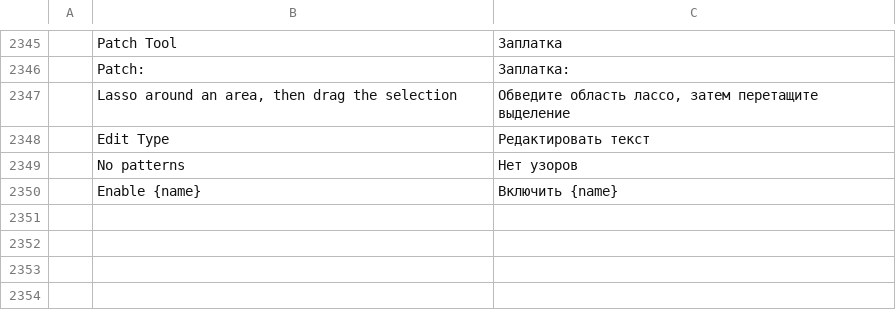
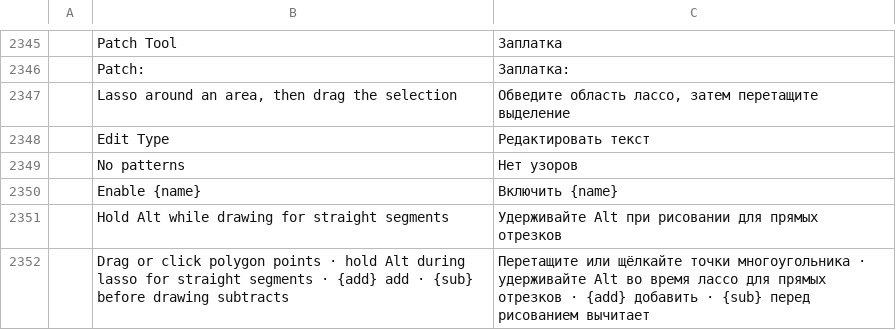
Before and after one commit to 0x6Ason/photocraft, a TSV file: crates/ui-egui/src/i18n/ru.tsv, drawn as a sheet; only a part is shown, gaps mark what is left out; the diff names each change by its address in the sheet, - before the commit and + after, or states it on an @@ line.

```diff
--- a/crates/ui-egui/src/i18n/ru.tsv
+++ b/crates/ui-egui/src/i18n/ru.tsv
+row 2351:  | Hold Alt while drawing for straight segments | Удерживайте Alt при рисовании для прямых отрезков
+row 2352:  | Drag or click polygon points · hold Alt during lasso for straight segments · {add} add · {sub} before drawing subtracts | Перетащите или щёлкайте точки многоугольника · удерживайте Alt во время лассо для прямых отрезков · {add} добавить · {sub} перед рисованием вычитает
```
Also changed, not shown: crates/ui-egui/src/i18n/cs.tsv, crates/ui-egui/src/i18n/de.tsv, 15 other files.
